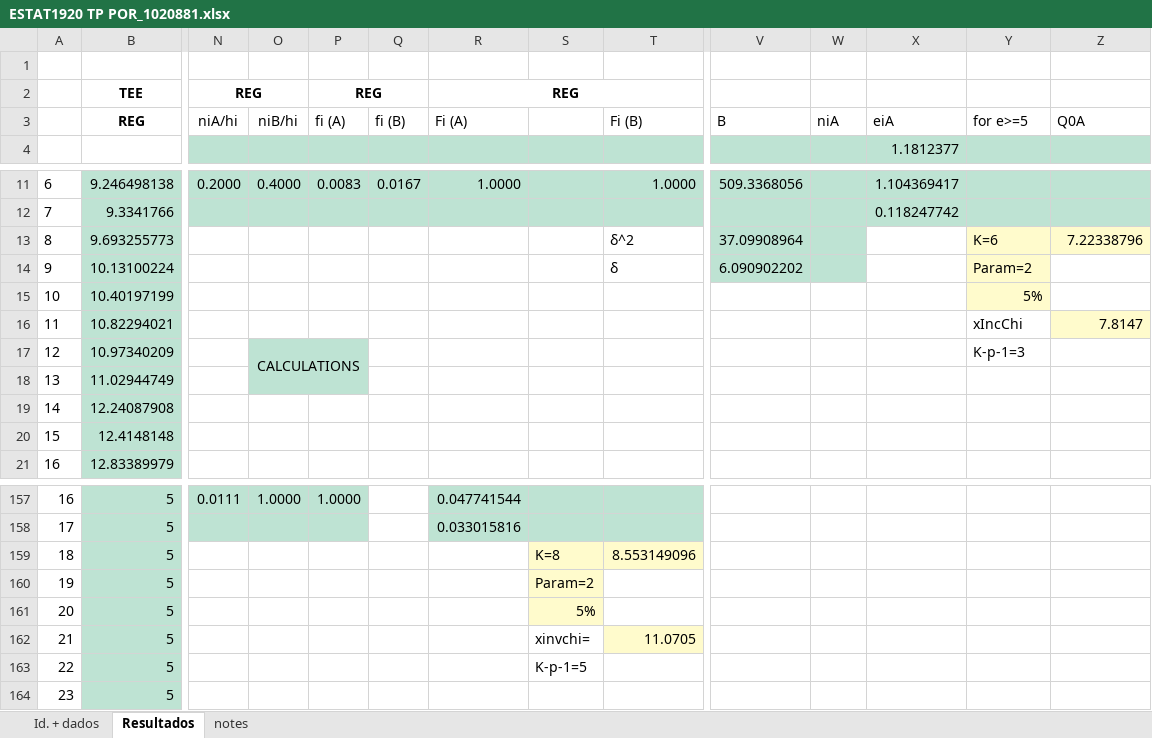
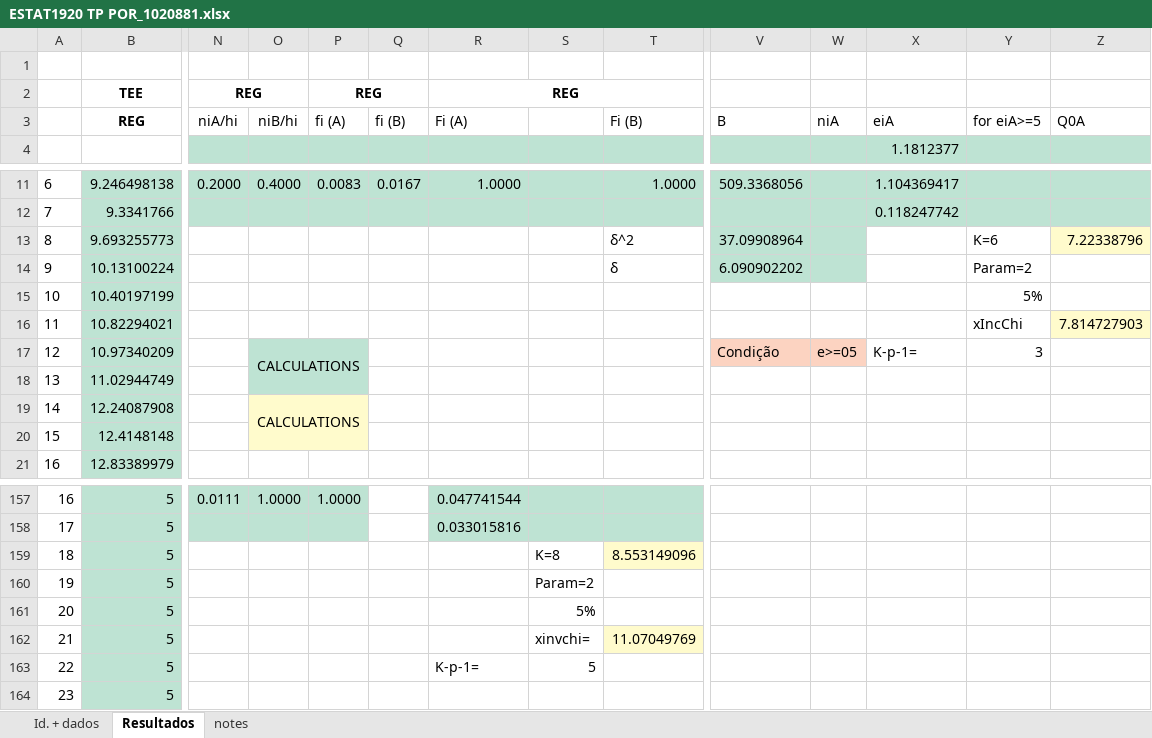
Before and after one commit to sergio1020881/ESTAT, an Excel workbook: TPC/ESTAT1920 TP POR_1020881.xlsx, sheet Resultados, drawn as a sheet; only a part is shown, gaps mark what is left out; values as stored, in another font and other column widths than the file's, no borders; charts and pictures not drawn; the diff names each change by its address in the sheet, - before the commit and + after, or states it on an @@ line.

Commit message:
EXCELL_1

```diff
--- a/TPC/ESTAT1920 TP POR_1020881.xlsx (sheet Resultados)
+++ b/TPC/ESTAT1920 TP POR_1020881.xlsx (sheet Resultados)
-Y3: for e>=5
+Y3: for eiA>=5
-Y13:Y15 fill: #FFFBCC
+Y13:Y15 fill: none
-Z16: 7.8147
+Z16: 7.814727903
-V17: (empty)
+V17: Condição
-V17:W17 fill: none
+V17:W17 fill: #FCD3C1
-W17: (empty)
+W17: e>=05
-X17: (empty)
+X17: K-p-1=
-Y17: K-p-1=3
+Y17: 3
-O19: (empty)
+O19: CALCULATIONS
-O19:P20 fill: none
+O19:P20 fill: #FFFBCC
+O19:P20 merged
-S159:S161 fill: #FFFBCC
+S159:S161 fill: none
-T162: 11.0705
+T162: 11.07049769
-R163: (empty)
+R163: K-p-1=
-S163: K-p-1=5
+S163: 5
```
Also changed, not shown: charts or pictures.
